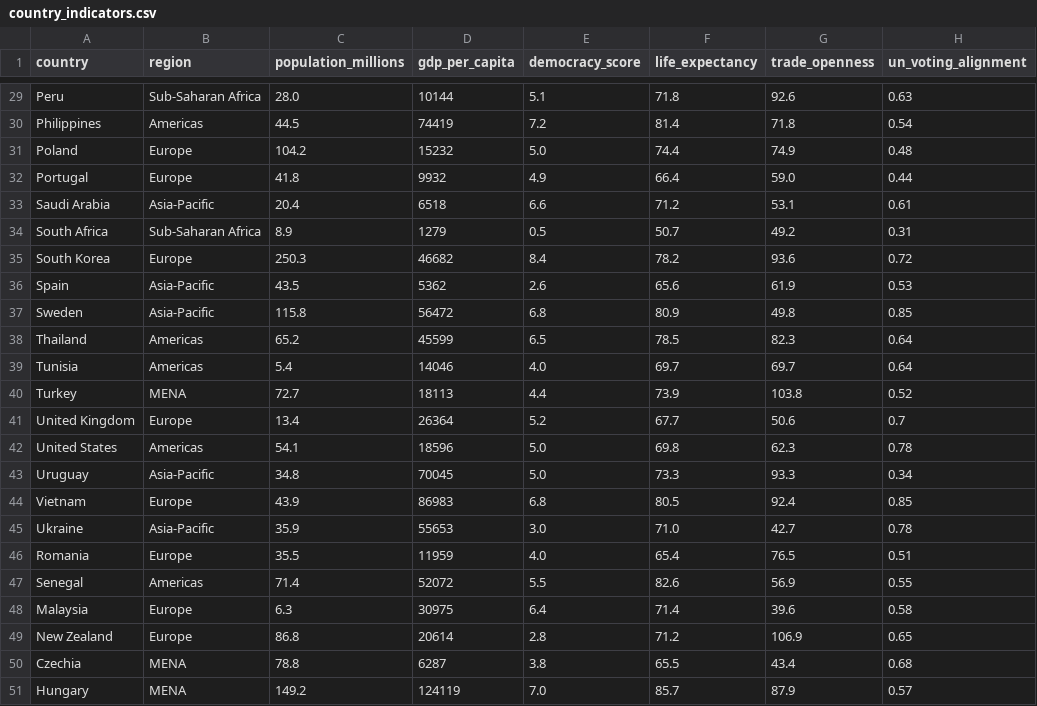
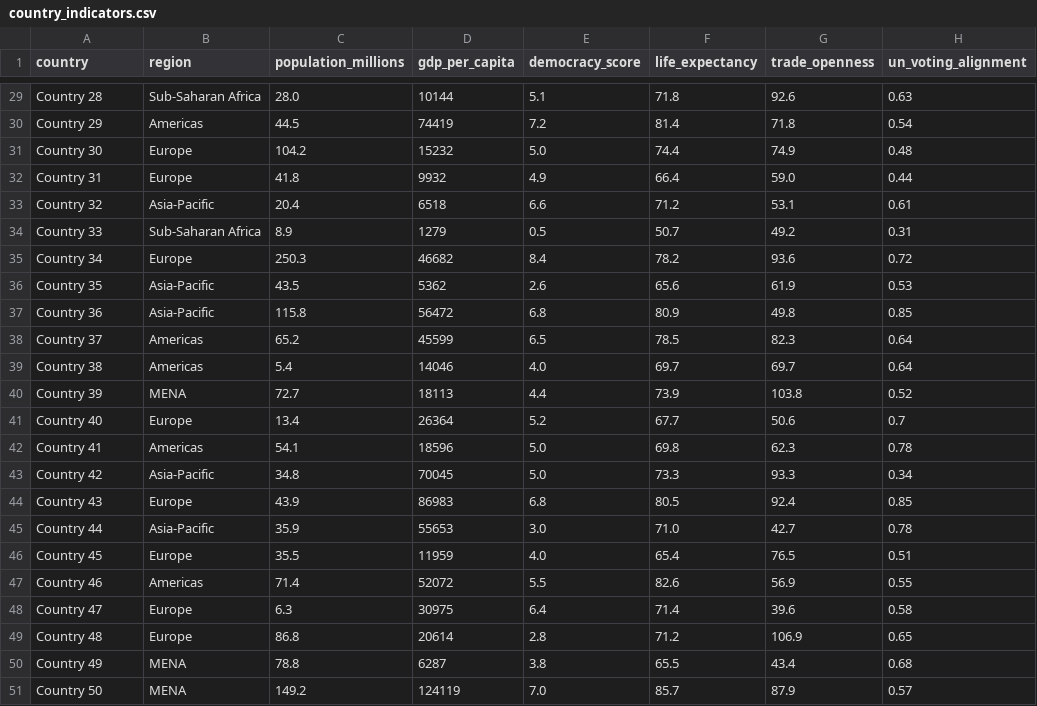
Before and after one commit to iedaejin/mir-prob-stats, a CSV file: Lab_00_Welcome_to_R/data/country_indicators.csv, drawn as a sheet; only a part is shown, gaps mark what is left out; the diff covers the shown part only; the diff names each change by its address in the sheet, - before the commit and + after, or states it on an @@ line.

Commit message:
Make each lab folder self-contained and stop using real country names.
A one-folder Posit project can now build the submission file, and country rows are fictional labels so students do not treat invented figures as facts about real states.

```diff
--- a/Lab_00_Welcome_to_R/data/country_indicators.csv
+++ b/Lab_00_Welcome_to_R/data/country_indicators.csv
-A29 (country): Peru
+A29 (country): Country 28
-A30 (country): Philippines
+A30 (country): Country 29
-A31 (country): Poland
+A31 (country): Country 30
-A32 (country): Portugal
+A32 (country): Country 31
-A33 (country): Saudi Arabia
+A33 (country): Country 32
-A34 (country): South Africa
+A34 (country): Country 33
-A35 (country): South Korea
+A35 (country): Country 34
-A36 (country): Spain
+A36 (country): Country 35
-A37 (country): Sweden
+A37 (country): Country 36
-A38 (country): Thailand
+A38 (country): Country 37
-A39 (country): Tunisia
+A39 (country): Country 38
-A40 (country): Turkey
+A40 (country): Country 39
-A41 (country): United Kingdom
+A41 (country): Country 40
-A42 (country): United States
+A42 (country): Country 41
-A43 (country): Uruguay
+A43 (country): Country 42
-A44 (country): Vietnam
+A44 (country): Country 43
-A45 (country): Ukraine
+A45 (country): Country 44
-A46 (country): Romania
+A46 (country): Country 45
-A47 (country): Senegal
+A47 (country): Country 46
-A48 (country): Malaysia
+A48 (country): Country 47
-A49 (country): New Zealand
+A49 (country): Country 48
-A50 (country): Czechia
+A50 (country): Country 49
-A51 (country): Hungary
+A51 (country): Country 50
```
Also changed, not shown: 27 edited cells elsewhere in this file, Lab_01_Causal_Questions_and_Description/data/country_indicators.csv, Lab_02_Correlation/data/country_indicators.csv, 26 other files.
